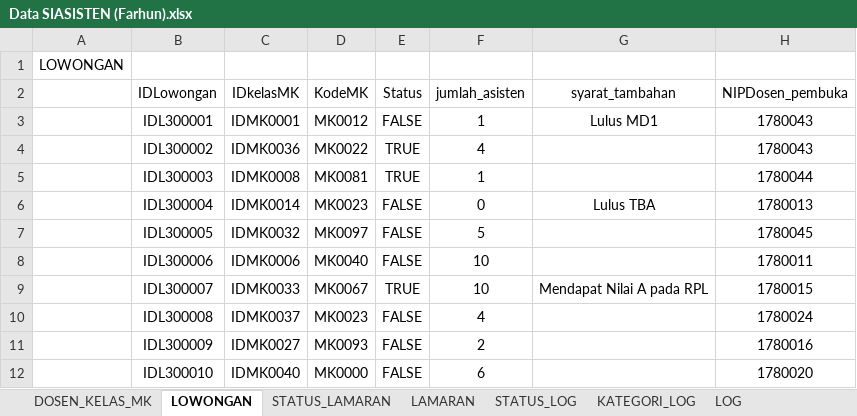
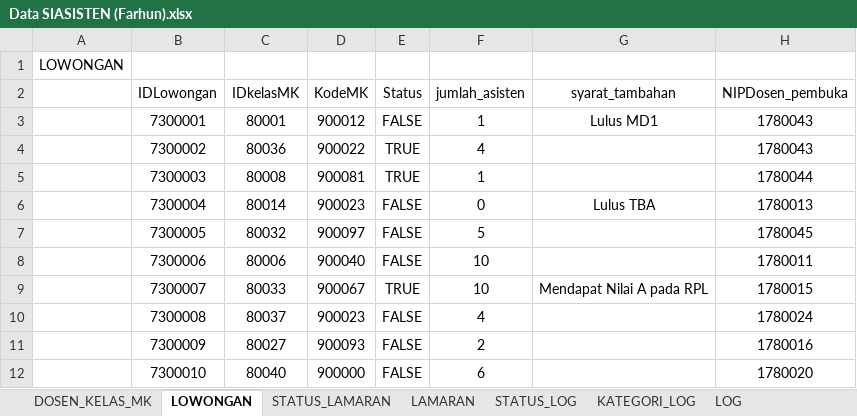
Before and after one commit to dipoas/tugas-akhir-B05, an Excel workbook: Data SIASISTEN (Farhun).xlsx, sheet LOWONGAN, drawn as a sheet; only a part is shown; values as stored, in another font and other column widths than the file's, no borders; the diff covers the shown part only; the diff names each change by its address in the sheet, - before the commit and + after, or states it on an @@ line.

```diff
--- a/Data SIASISTEN (Farhun).xlsx (sheet LOWONGAN)
+++ b/Data SIASISTEN (Farhun).xlsx (sheet LOWONGAN)
-B3 (IDLowongan): IDL300001
+B3 (IDLowongan): 7300001
-C3 (IDkelasMK): IDMK0001
+C3 (IDkelasMK): 80001
-D3 (KodeMK): MK0012
+D3 (KodeMK): 900012
-B4 (IDLowongan): IDL300002
+B4 (IDLowongan): 7300002
-C4 (IDkelasMK): IDMK0036
+C4 (IDkelasMK): 80036
-D4 (KodeMK): MK0022
+D4 (KodeMK): 900022
-B5 (IDLowongan): IDL300003
+B5 (IDLowongan): 7300003
-C5 (IDkelasMK): IDMK0008
+C5 (IDkelasMK): 80008
-D5 (KodeMK): MK0081
+D5 (KodeMK): 900081
-B6 (IDLowongan): IDL300004
+B6 (IDLowongan): 7300004
-C6 (IDkelasMK): IDMK0014
+C6 (IDkelasMK): 80014
-D6 (KodeMK): MK0023
+D6 (KodeMK): 900023
-B7 (IDLowongan): IDL300005
+B7 (IDLowongan): 7300005
-C7 (IDkelasMK): IDMK0032
+C7 (IDkelasMK): 80032
-D7 (KodeMK): MK0097
+D7 (KodeMK): 900097
-B8 (IDLowongan): IDL300006
+B8 (IDLowongan): 7300006
-C8 (IDkelasMK): IDMK0006
+C8 (IDkelasMK): 80006
-D8 (KodeMK): MK0040
+D8 (KodeMK): 900040
-B9 (IDLowongan): IDL300007
+B9 (IDLowongan): 7300007
-C9 (IDkelasMK): IDMK0033
+C9 (IDkelasMK): 80033
-D9 (KodeMK): MK0067
+D9 (KodeMK): 900067
-B10 (IDLowongan): IDL300008
+B10 (IDLowongan): 7300008
-C10 (IDkelasMK): IDMK0037
+C10 (IDkelasMK): 80037
-D10 (KodeMK): MK0023
+D10 (KodeMK): 900023
-B11 (IDLowongan): IDL300009
+B11 (IDLowongan): 7300009
-C11 (IDkelasMK): IDMK0027
+C11 (IDkelasMK): 80027
-D11 (KodeMK): MK0093
+D11 (KodeMK): 900093
-B12 (IDLowongan): IDL300010
+B12 (IDLowongan): 7300010
-C12 (IDkelasMK): IDMK0040
+C12 (IDkelasMK): 80040
-D12 (KodeMK): MK0000
+D12 (KodeMK): 900000
```
Also changed, not shown: 165 edited cells elsewhere in this sheet, sheet LOG, sheet LAMARAN, sheet DOSEN_KELAS_MK, sheet KATEGORI_LOG, sheet STATUS_LOG, sheet STATUS_LAMARAN.
